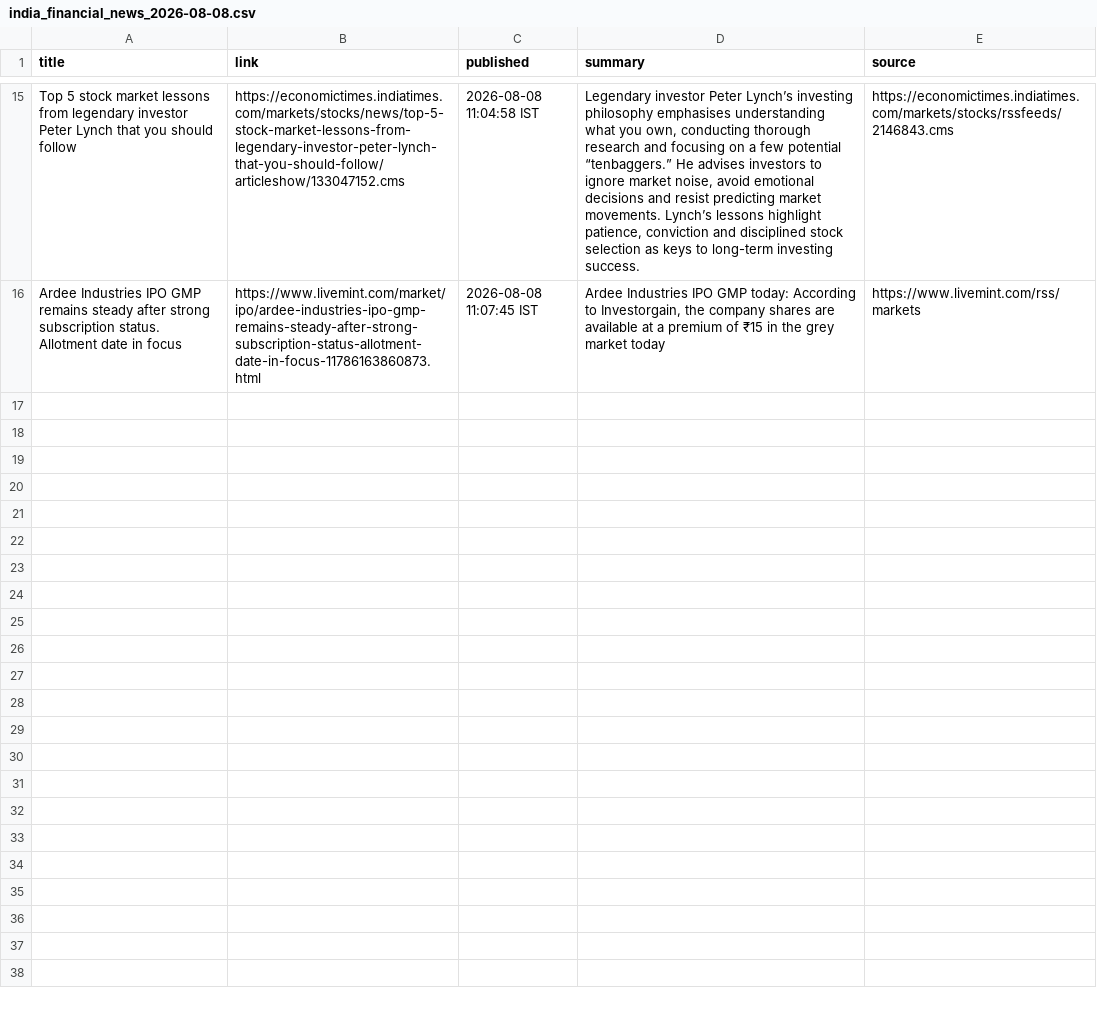
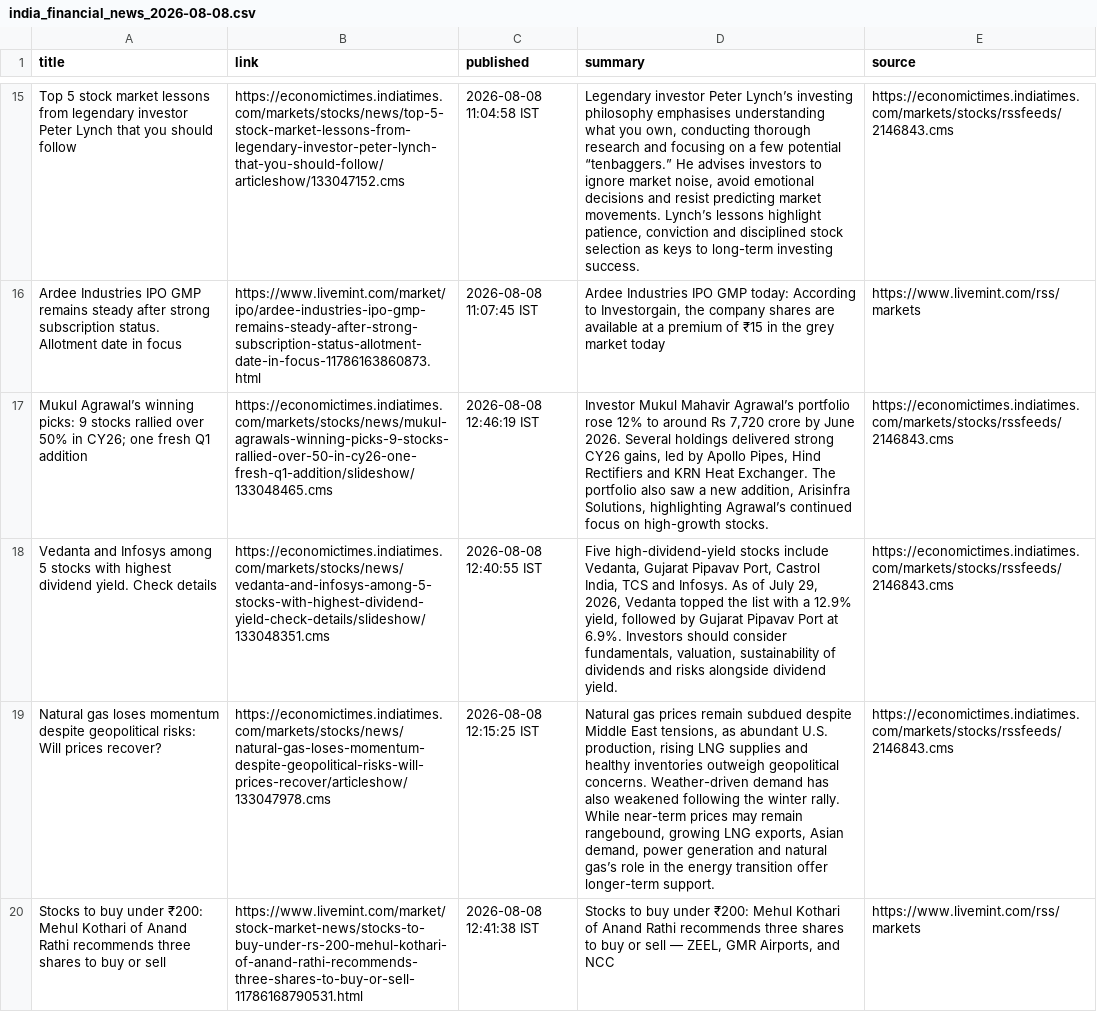
Before and after one commit to aarshrana007/Stock_Analysis, a CSV file: news_data/india_financial_news_2026-08-08.csv, drawn as a sheet; only a part is shown, gaps mark what is left out; the diff names each change by its address in the sheet, - before the commit and + after, or states it on an @@ line.

```diff
--- a/news_data/india_financial_news_2026-08-08.csv
+++ b/news_data/india_financial_news_2026-08-08.csv
+row 17: Mukul Agrawal’s winning picks: 9 stocks rallied over 50% in CY26; one fresh Q1 addition | https://economictimes.indiatimes.com/markets/stocks/news/mukul-agrawals-winning-picks-9-stocks-rallied-over-50-in-cy26-one-fresh-q1-addition/slideshow/133048465.cms | 2026-08-08 12:46:19 IST | Investor Mukul Mahavir Agrawal’s portfolio rose 12% to around Rs 7,720 crore by June 2026. Several holdings delivered strong CY26 gains, led by Apollo Pipes, Hind Rectifiers and KRN Heat Exchanger. The portfolio also saw a new addition, Arisinfra Solutions, highlighting Agrawal’s continued focus on high-growth stocks. | https://economictimes.indiatimes.com/markets/stocks/rssfeeds/2146843.cms
+row 18: Vedanta and Infosys among 5 stocks with highest dividend yield. Check details | https://economictimes.indiatimes.com/markets/stocks/news/vedanta-and-infosys-among-5-stocks-with-highest-dividend-yield-check-details/slideshow/133048351.cms | 2026-08-08 12:40:55 IST | Five high-dividend-yield stocks include Vedanta, Gujarat Pipavav Port, Castrol India, TCS and Infosys. As of July 29, 2026, Vedanta topped the list with a 12.9% yield, followed by Gujarat Pipavav Port at 6.9%. Investors should consider fundamentals, valuation, sustainability of dividends and risks alongside dividend yield. | https://economictimes.indiatimes.com/markets/stocks/rssfeeds/2146843.cms
+row 19: Natural gas loses momentum despite geopolitical risks: Will prices recover? | https://economictimes.indiatimes.com/markets/stocks/news/natural-gas-loses-momentum-despite-geopolitical-risks-will-prices-recover/articleshow/133047978.cms | 2026-08-08 12:15:25 IST | Natural gas prices remain subdued despite Middle East tensions, as abundant U.S. production, rising LNG supplies and healthy inventories outweigh geopolitical concerns. Weather-driven demand has also weakened following the winter rally. While near-term prices may remain rangebound, growing LNG exports, Asian demand, power generation and natural gas’s role in the energy transition offer longer-term support. | https://economictimes.indiatimes.com/markets/stocks/rssfeeds/2146843.cms
+row 20: Stocks to buy under ₹200: Mehul Kothari of Anand Rathi recommends three shares to buy or sell | https://www.livemint.com/market/stock-market-news/stocks-to-buy-under-rs-200-mehul-kothari-of-anand-rathi-recommends-three-shares-to-buy-or-sell-11786168790531.html | 2026-08-08 12:41:38 IST | Stocks to buy under ₹200: Mehul Kothari of Anand Rathi recommends three shares to buy or sell — ZEEL, GMR Airports, and NCC | https://www.livemint.com/rss/markets
```
Also changed, not shown: 1 other file.
